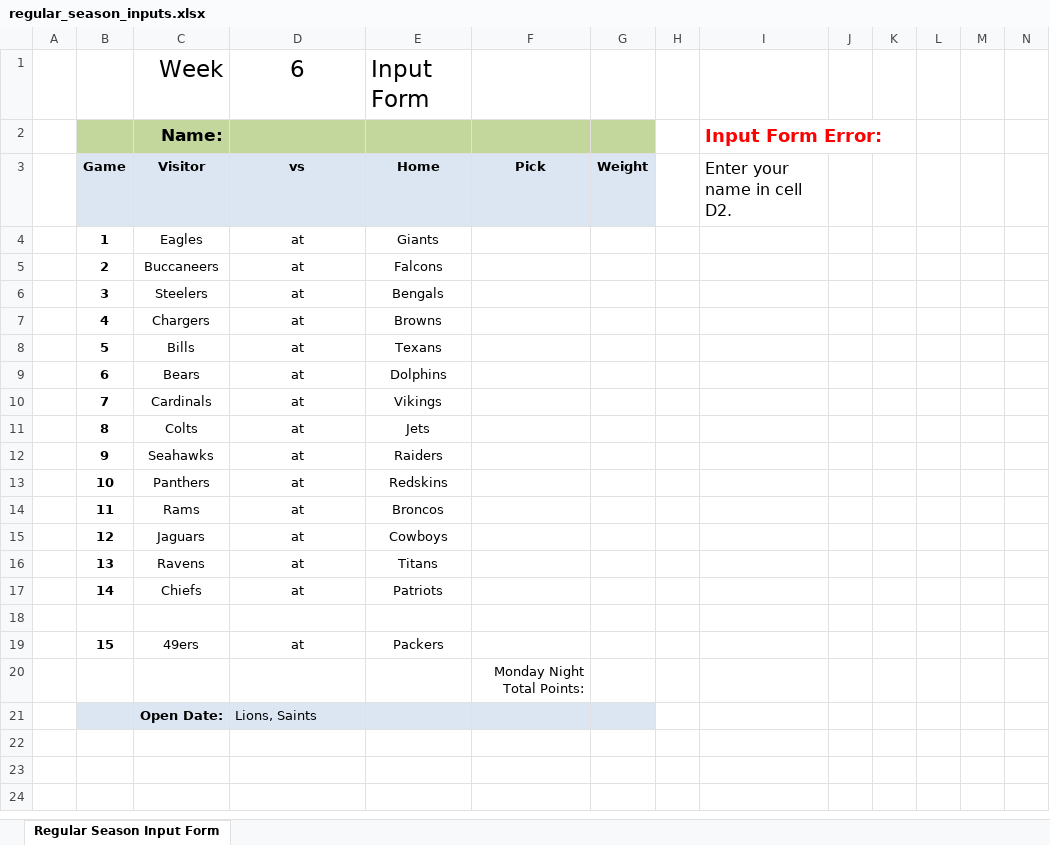
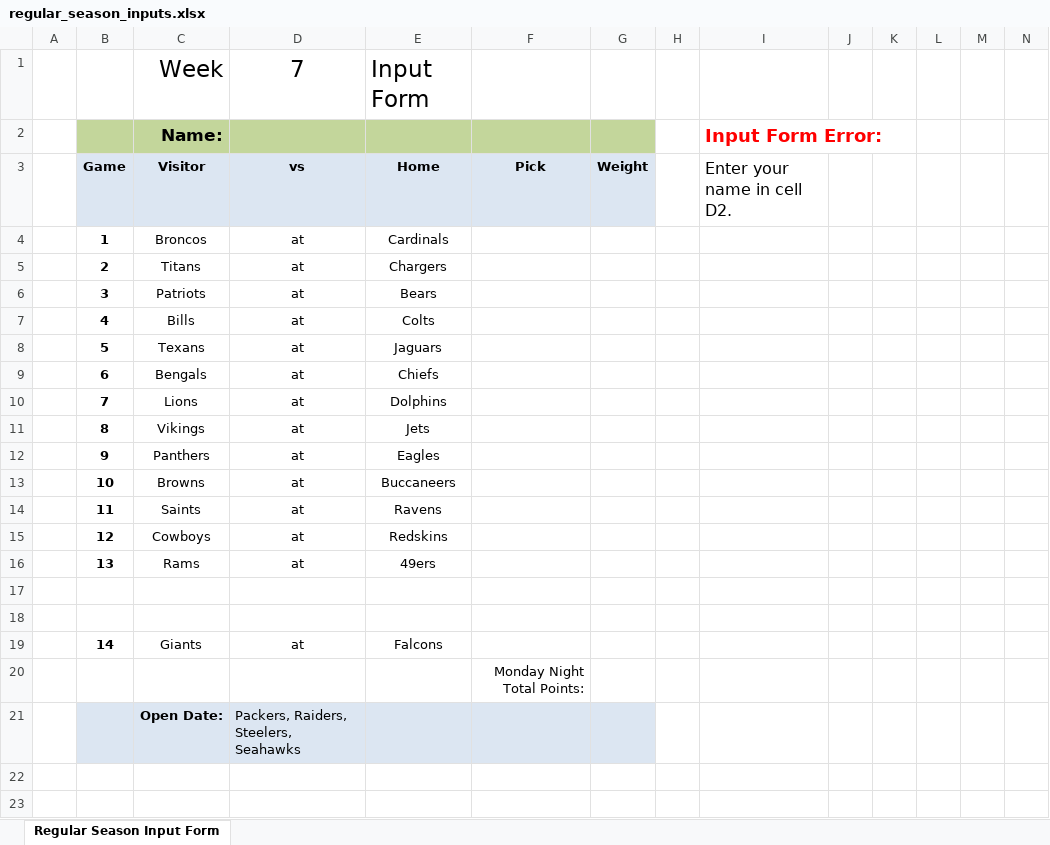
Before and after one commit to jlwebpages/fp, an Excel workbook: regular_season_inputs.xlsx, sheet Regular Season Input Form, drawn as a sheet; only a part is shown; the shorter side is filled out with more unchanged rows; values as stored, in another font and other column widths than the file's, no borders; removed rows and columns are numbered as before the commit, all else as after; rows hold the shown columns only; the diff names each change by its address in the sheet, - before the commit and + after, or states it on an @@ line.

```diff
--- a/regular_season_inputs.xlsx (sheet Regular Season Input Form)
+++ b/regular_season_inputs.xlsx (sheet Regular Season Input Form)
-D1: 6
+D1: 7
-C4: Eagles
+C4: Broncos
-E4: Giants
+E4: Cardinals
-C5: Buccaneers
+C5: Titans
-E5: Falcons
+E5: Chargers
-C6: Steelers
+C6: Patriots
-E6: Bengals
+E6: Bears
-C7: Chargers
+C7: Bills
-E7: Browns
+E7: Colts
-C8: Bills
+C8: Texans
-E8: Texans
+E8: Jaguars
-C9: Bears
+C9: Bengals
-E9: Dolphins
+E9: Chiefs
-C10: Cardinals
+C10: Lions
-E10: Vikings
+E10: Dolphins
-C11: Colts
+C11: Vikings
-C12: Seahawks
+C12: Panthers
-E12: Raiders
+E12: Eagles
-C13: Panthers
+C13: Browns
-E13: Redskins
+E13: Buccaneers
-C14: Rams
+C14: Saints
-E14: Broncos
+E14: Ravens
-C15: Jaguars
+C15: Cowboys
-E15: Cowboys
+E15: Redskins
-C16: Ravens
+C16: Rams
-E16: Titans
+E16: 49ers
-row 17:  | 14 | Chiefs | at | Patriots
-row 18:  | 15 | 49ers | at | Packers
+row 18: (empty)
+row 19:  | 14 | Giants | at | Falcons
-D21: Lions, Saints
+D21: Packers, Raiders, Steelers, Seahawks
```
Also changed, not shown: formulas that keep their value, hidden cells, regular_season_prelim.xlsm, 3 other files.
